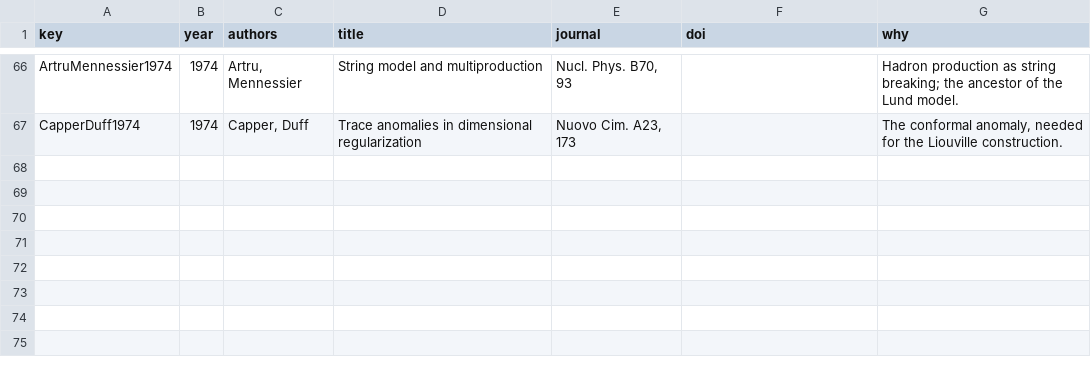
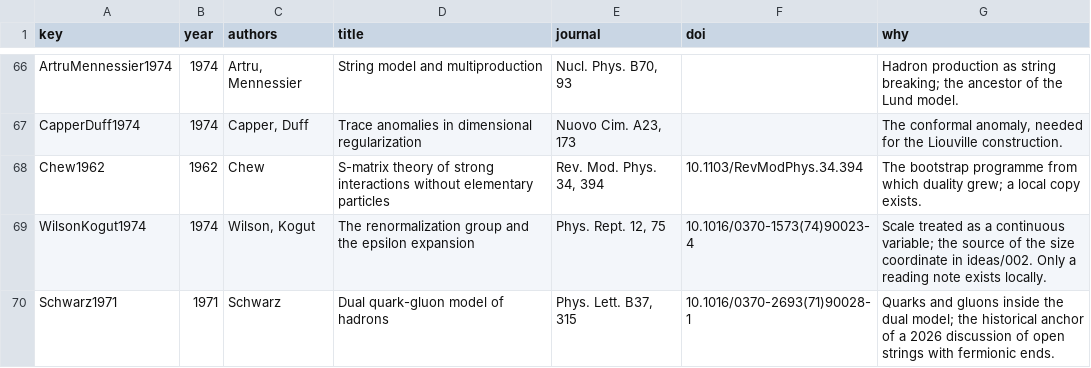
Before and after one commit to arivero/qcdstring, a TSV file: papers/library-1974.tsv, drawn as a sheet; only a part is shown, gaps mark what is left out.

```diff
--- a/papers/library-1974.tsv
+++ b/papers/library-1974.tsv
@@ -67 +67,4 @@ ArtruMennessier1974	1974	Artru, Mennessier	String model and multiproduction	Nucl
 CapperDuff1974	1974	Capper, Duff	Trace anomalies in dimensional regularization	Nuovo Cim. A23, 173		The conformal anomaly, needed for the Liouville construction.
+Chew1962	1962	Chew	S-matrix theory of strong interactions without elementary particles	Rev. Mod. Phys. 34, 394	10.1103/RevModPhys.34.394	The bootstrap programme from which duality grew; a local copy exists.
+WilsonKogut1974	1974	Wilson, Kogut	The renormalization group and the epsilon expansion	Phys. Rept. 12, 75	10.1016/0370-1573(74)90023-4	Scale treated as a continuous variable; the source of the size coordinate in ideas/002. Only a reading note exists locally.
+Schwarz1971	1971	Schwarz	Dual quark-gluon model of hadrons	Phys. Lett. B37, 315	10.1016/0370-2693(71)90028-1	Quarks and gluons inside the dual model; the historical anchor of a 2026 discussion of open strings with fermionic ends.
```
Also changed, not shown: papers/memory-future.tsv, 4 other files.
